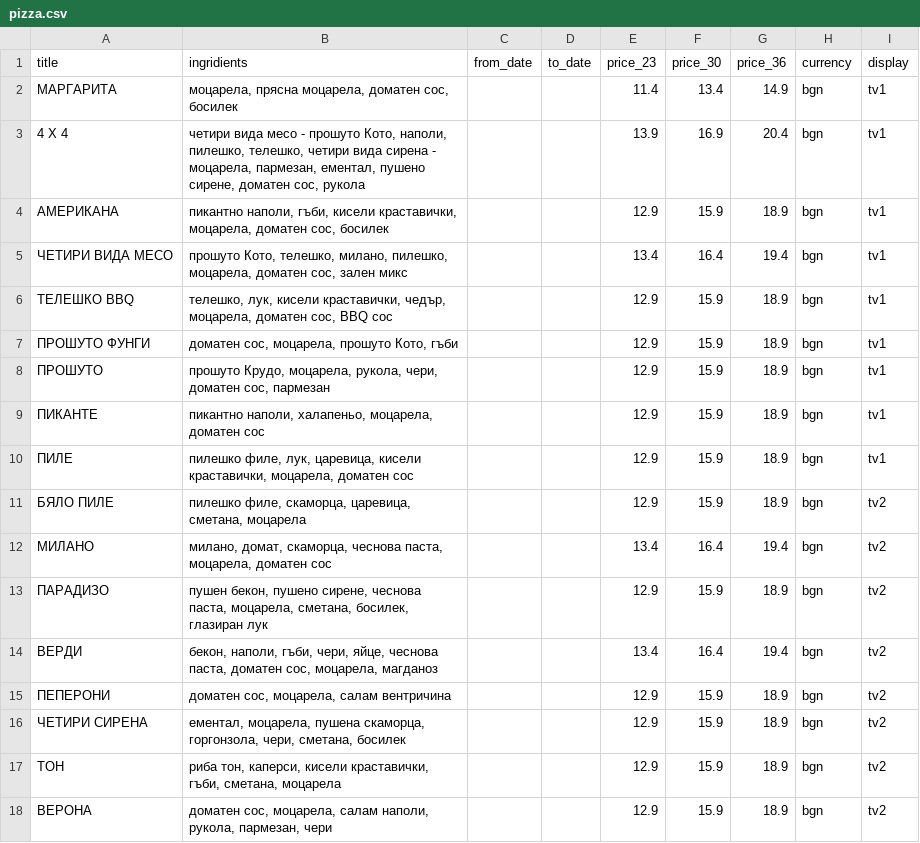
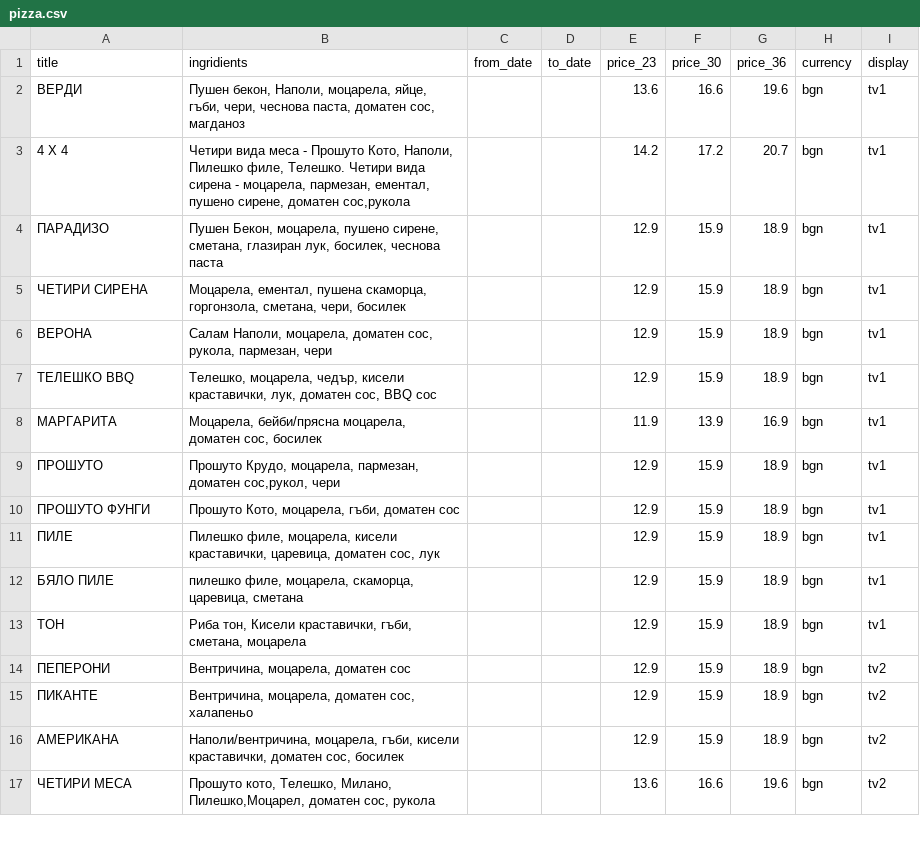
Before and after one commit to g-pub/verdi, a CSV file: pizza.csv, drawn as a sheet; only a part is shown; the diff covers the shown part only.

Commit message:
pizza update

```diff
--- a/pizza.csv
+++ b/pizza.csv
@@ -1,18 +1,17 @@
 title;ingridients;from_date;to_date;price_23;price_30;price_36;currency;display
-МАРГАРИТА;моцарела, прясна моцарела, доматен сос, босилек;;;11.4;13.4;14.9;bgn;tv1
-4 Х 4;четири вида месо - прошуто Кото, наполи, пилешко, телешко, четири вида сирена - моцарела, пармезан, ементал, пушено сирене, доматен сос, рукола;;;13.9;16.9;20.4;bgn;tv1
-АМЕРИКАНА;пикантно наполи, гъби, кисели краставички, моцарела, доматен сос, босилек;;;12.9;15.9;18.9;bgn;tv1
-ЧЕТИРИ ВИДА МЕСО;прошуто Кото, телешко, милано, пилешко, моцарела, доматен сос, зален микс;;;13.4;16.4;19.4;bgn;tv1
-ТЕЛЕШКО BBQ;телешко, лук, кисели краставички, чедър, моцарела, доматен сос, BBQ сос;;;12.9;15.9;18.9;bgn;tv1
-ПРОШУТО ФУНГИ;доматен сос, моцарела, прошуто Кото, гъби;;;12.9;15.9;18.9;bgn;tv1
-ПРОШУТО;прошуто Крудо, моцарела, рукола, чери, доматен сос, пармезан;;;12.9;15.9;18.9;bgn;tv1
-ПИКАНТЕ;пикантно наполи, халапеньо, моцарела, доматен сос;;;12.9;15.9;18.9;bgn;tv1
-ПИЛЕ;пилешко филе, лук, царевица, кисели краставички, моцарела, доматен сос;;;12.9;15.9;18.9;bgn;tv1
-БЯЛО ПИЛЕ;пилешко филе, скаморца, царевица, сметана, моцарела;;;12.9;15.9;18.9;bgn;tv2
-МИЛАНО;милано, домат, скаморца, чеснова паста, моцарела, доматен сос;;;13.4;16.4;19.4;bgn;tv2
-ПАРАДИЗО;пушен бекон, пушено сирене, чеснова паста, моцарела, сметана, босилек, глазиран лук;;;12.9;15.9;18.9;bgn;tv2
-ВЕРДИ;бекон, наполи, гъби, чери, яйце, чеснова паста, доматен сос, моцарела, магданоз;;;13.4;16.4;19.4;bgn;tv2
-ПЕПЕРОНИ;доматен сос, моцарела, салам вентричина;;;12.9;15.9;18.9;bgn;tv2
-ЧЕТИРИ СИРЕНА;ементал, моцарела, пушена скаморца, горгонзола, чери, сметана, босилек;;;12.9;15.9;18.9;bgn;tv2
-ТОН;риба тон, каперси, кисели краставички, гъби, сметана, моцарела;;;12.9;15.9;18.9;bgn;tv2
-ВЕРОНА;доматен сос, моцарела, салам наполи, рукола, пармезан, чери;;;12.9;15.9;18.9;bgn;tv2
+ВЕРДИ;Пушен бекон, Наполи, моцарела, яйце, гъби, чери, чеснова паста, доматен сос, магданоз;;;13.6;16.6;19.6;bgn;tv1
+4 Х 4;Четири вида меса - Прошуто Кото, Наполи, Пилешко филе, Телешко. Четири вида сирена - моцарела, пармезан, ементал, пушено сирене,  доматен сос,рукола;;;14.2;17.2;20.7;bgn;tv1
+ПАРАДИЗО;Пушен Бекон, моцарела, пушено сирене, сметана, глазиран лук, босилек, чеснова паста;;;12.9;15.9;18.9;bgn;tv1
+ЧЕТИРИ СИРЕНА;Моцарела, ементал, пушена скаморца, горгонзола, сметана, чери, босилек;;;12.9;15.9;18.9;bgn;tv1
+ВЕРОНА;Салам Наполи, моцарела, доматен сос, рукола, пармезан, чери;;;12.9;15.9;18.9;bgn;tv1
+ТЕЛЕШКО BBQ;Телешко, моцарела, чедър, кисели краставички, лук, доматен сос, BBQ сос;;;12.9;15.9;18.9;bgn;tv1
+МАРГАРИТА;Моцарела, бейби/прясна моцарела, доматен сос, босилек;;;11.9;13.9;16.9;bgn;tv1
+ПРОШУТО;Прошуто Крудо, моцарела, пармезан, доматен сос,рукол, чери;;;12.9;15.9;18.9;bgn;tv1
+ПРОШУТО ФУНГИ;Прошуто Кото, моцарела, гъби, доматен сос;;;12.9;15.9;18.9;bgn;tv1
+ПИЛЕ;Пилешко филе, моцарела, кисели краставички, царевица, доматен сос, лук;;;12.9;15.9;18.9;bgn;tv1
+БЯЛО ПИЛЕ;пилешко филе, моцарела, скаморца, царевица, сметана;;;12.9;15.9;18.9;bgn;tv1
+ТОН;Риба тон, Кисели краставички, гъби, сметана, моцарела;;;12.9;15.9;18.9;bgn;tv1
+ПЕПЕРОНИ;Вентричина, моцарела, доматен сос;;;12.9;15.9;18.9;bgn;tv2
+ПИКАНТЕ;Вентричина, моцарела, доматен сос, халапеньо;;;12.9;15.9;18.9;bgn;tv2
+АМЕРИКАНА;Наполи/вентричина, моцарела, гъби, кисели краставички, доматен сос, босилек;;;12.9;15.9;18.9;bgn;tv2
+ЧЕТИРИ МЕСА;Прошуто кото, Телешко, Милано, Пилешко,Моцарел, доматен сос, рукола;;;13.6;16.6;19.6;bgn;tv2
```
Also changed, not shown: 5 added rows and 1 edited cell elsewhere in this file.
